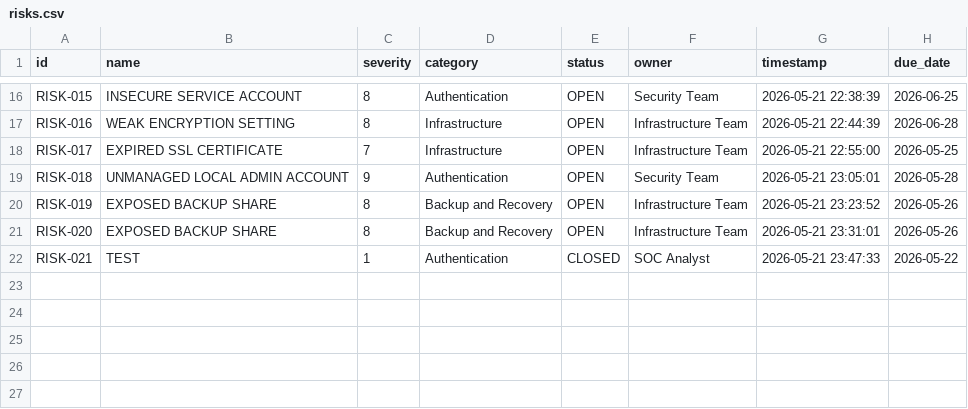
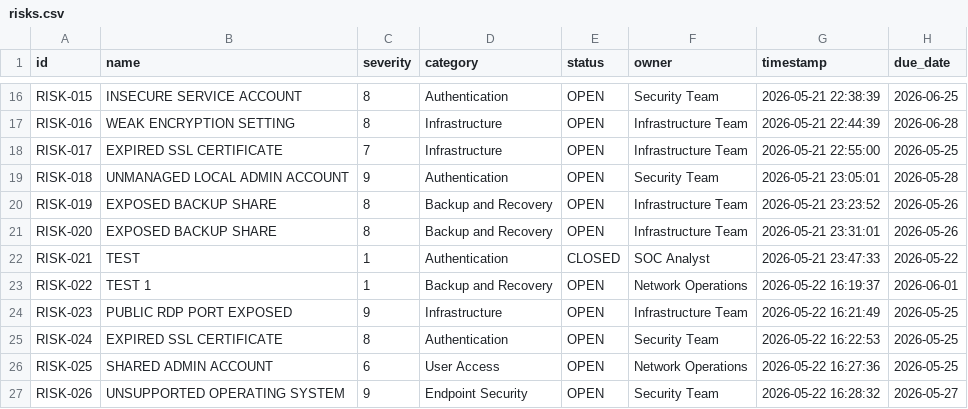
Before and after one commit to grgdougall-crypto/ai-operations-assistant, a CSV file: risks.csv, drawn as a sheet; only a part is shown, gaps mark what is left out.

```diff
--- a/risks.csv
+++ b/risks.csv
@@ -22 +22,6 @@ RISK-020,EXPOSED BACKUP SHARE,8,Backup and Recovery,OPEN,Infrastructure Team,202
 RISK-021,TEST,1,Authentication,CLOSED,SOC Analyst,2026-05-21 23:47:33,2026-05-22
+RISK-022,TEST 1,1,Backup and Recovery,OPEN,Network Operations,2026-05-22 16:19:37,2026-06-01
+RISK-023,PUBLIC RDP PORT EXPOSED,9,Infrastructure,OPEN,Infrastructure Team,2026-05-22 16:21:49,2026-05-25
+RISK-024,EXPIRED SSL CERTIFICATE,8,Authentication,OPEN,Security Team,2026-05-22 16:22:53,2026-05-25
+RISK-025,SHARED ADMIN ACCOUNT,6,User Access,OPEN,Network Operations,2026-05-22 16:27:36,2026-05-25
+RISK-026,UNSUPPORTED OPERATING SYSTEM,9,Endpoint Security,OPEN,Security Team,2026-05-22 16:28:32,2026-05-27
```
Also changed, not shown: 3 other files.
